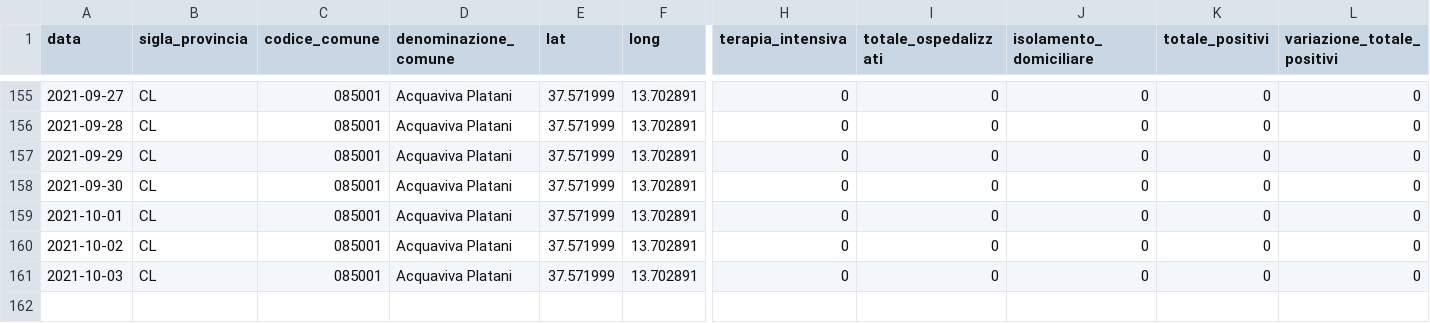
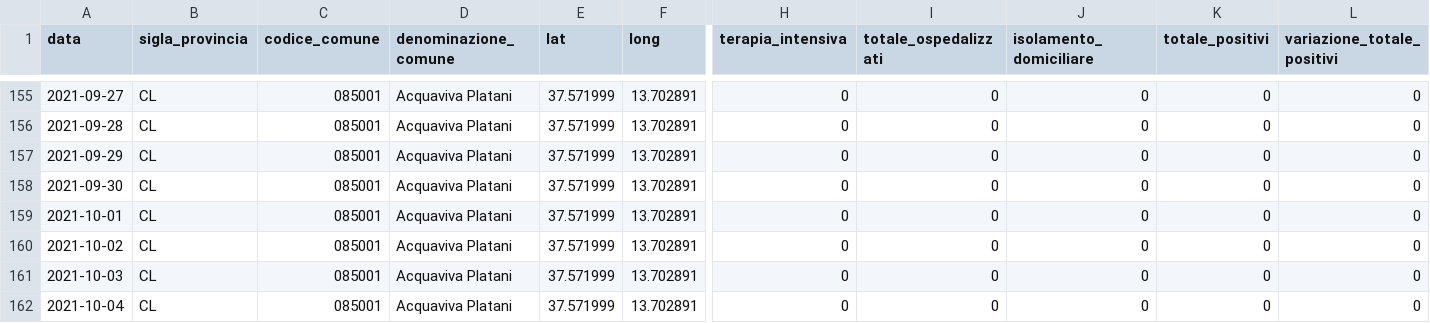
Before and after one commit to opendatasicilia/informa-covid19, a CSV file: dati/informacovid/085001/085001.csv, drawn as a sheet; only a part is shown, gaps mark what is left out; rows hold the shown columns only; the diff names each change by its address in the sheet, - before the commit and + after, or states it on an @@ line.

```diff
--- a/dati/informacovid/085001/085001.csv
+++ b/dati/informacovid/085001/085001.csv
+row 162: 2021-10-04 | CL | 085001 | Acquaviva Platani | 37.571999 | 13.702891 | 0 | 0 | 0 | 0 | 0
```
Also changed, not shown: dati/informacovid/085004/085004.csv, dati/informacovid/085016/085016.csv, 20 other files.
